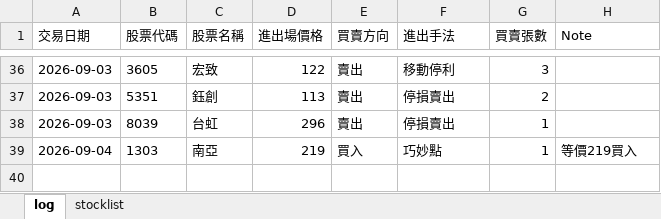
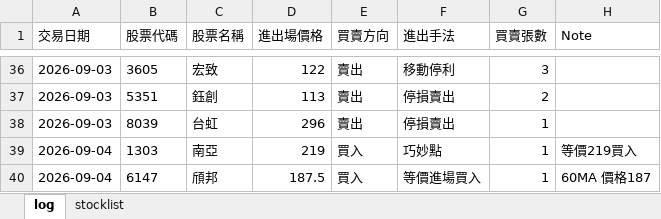
Before and after one commit to henglunlin/stock-scanner-FUBAN, an Excel workbook: Trading Journal.xlsx, sheet log, drawn as a sheet; only a part is shown, gaps mark what is left out; values as stored, in another font and other column widths than the file's, no borders; the diff names each change by its address in the sheet, - before the commit and + after, or states it on an @@ line.

Commit message:
Update Trading Journal.xlsx 2026-09-04 15:25:44

```diff
--- a/Trading Journal.xlsx (sheet log)
+++ b/Trading Journal.xlsx (sheet log)
+row 40: 2026-09-04 | 6147 | 頎邦 | 187.5 | 買入 | 等價進場買入 | 1 | 60MA 價格187
```
